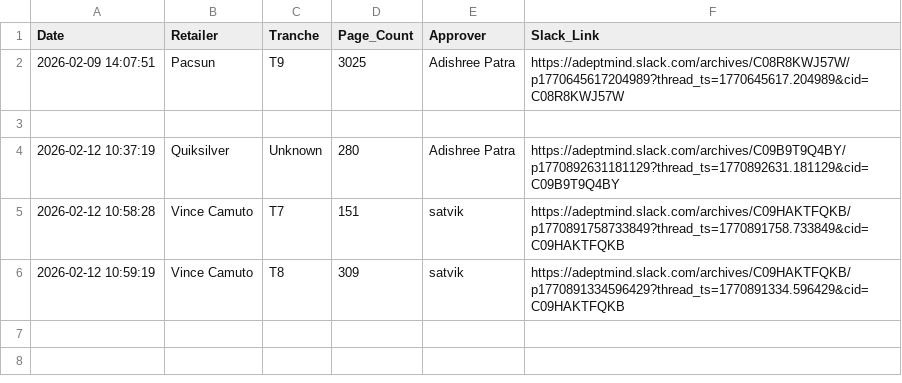
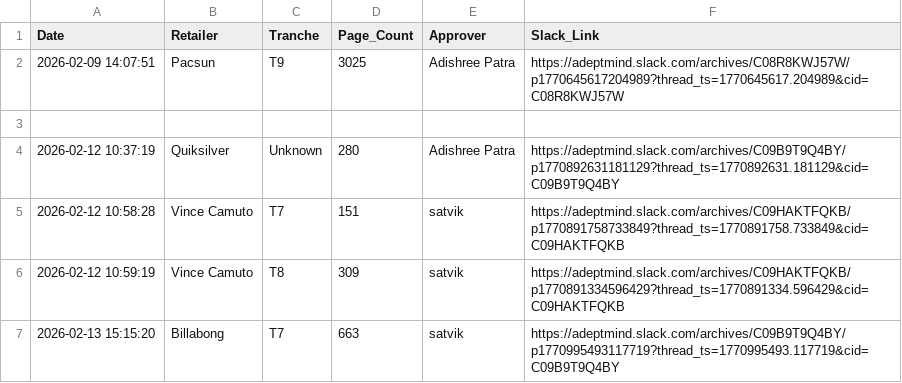
Before and after one commit to satvik-adeptmind/launch-tracker, a CSV file: launches.csv, drawn as a sheet; the diff names each change by its address in the sheet, - before the commit and + after, or states it on an @@ line.

Commit message:
Log: Billabong by satvik

```diff
--- a/launches.csv
+++ b/launches.csv
+row 7: 2026-02-13 15:15:20 | Billabong | T7 | 663 | satvik | https://adeptmind.slack.com/archives/C09B9T9Q4BY/p1770995493117719?thread_ts=1770995493.117719&cid=C09B9T9Q4BY
```
